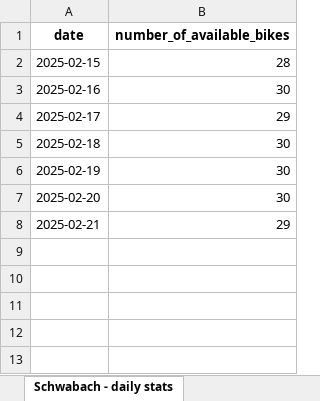
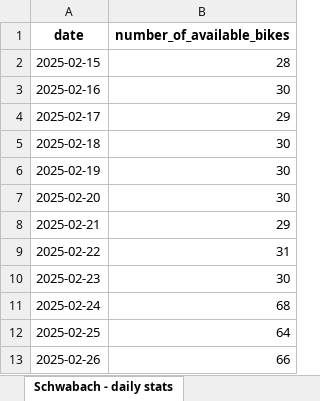
Before and after one commit to BernhardSchiffer/bike-network-analysis, an Excel workbook: vag-rad/vag-rad_stats.xlsx, sheet Schwabach - daily stats, drawn as a sheet; values as stored, in another font and other column widths than the file's, no borders; the diff names each change by its address in the sheet, - before the commit and + after, or states it on an @@ line.

Commit message:
update available bike stats

```diff
--- a/vag-rad/vag-rad_stats.xlsx (sheet Schwabach - daily stats)
+++ b/vag-rad/vag-rad_stats.xlsx (sheet Schwabach - daily stats)
+row 9: 2025-02-22 | 31
+row 10: 2025-02-23 | 30
+row 11: 2025-02-24 | 68
+row 12: 2025-02-25 | 64
+row 13: 2025-02-26 | 66
```
Also changed, not shown: sheet Fürth - daily stats, sheet Erlangen - daily stats, sheet Nürnberg - daily stats, sheet Erlangen - monthly stats, sheet Fürth - monthly stats, sheet Schwabach - monthly stats, 1 more sheet, 12 other files.
